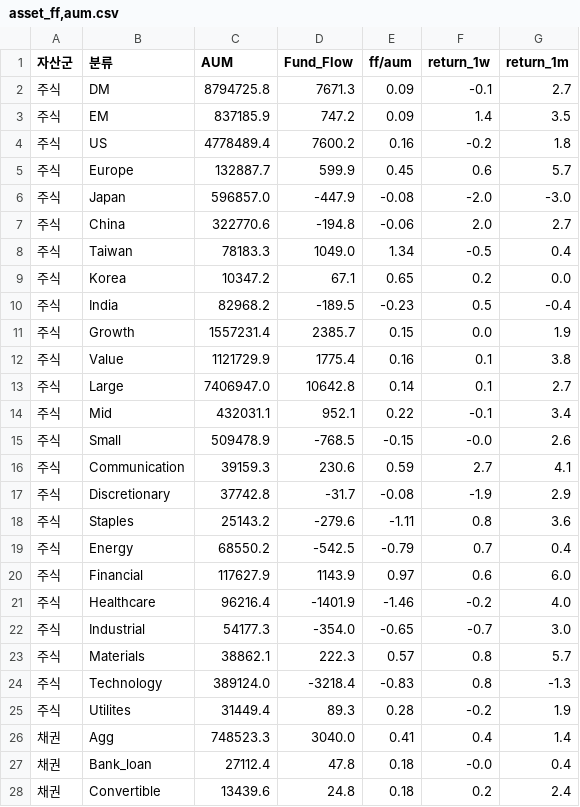
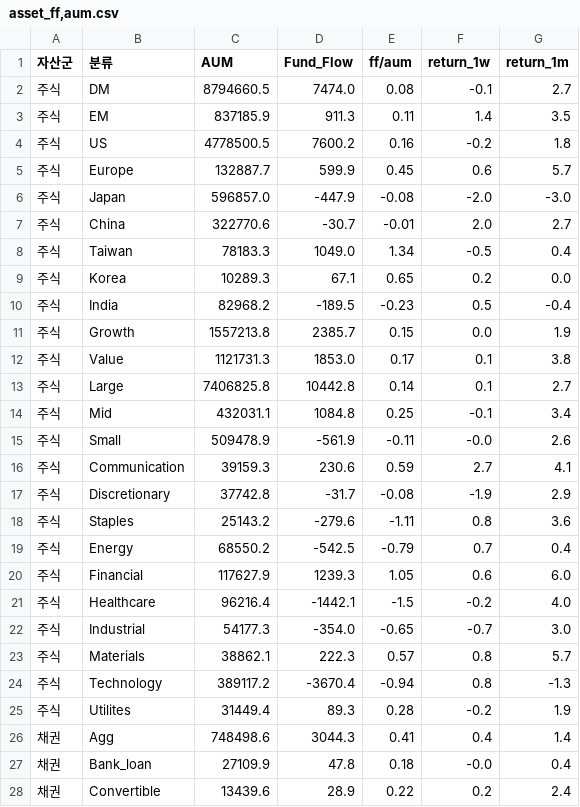
Before and after one commit to quantddubi/dashboard_etf, a CSV file: asset_ff,aum.csv, drawn as a sheet; only a part is shown; the diff covers the shown part only.

```diff
--- a/asset_ff,aum.csv
+++ b/asset_ff,aum.csv
@@ -1,16 +1,16 @@
 자산군,분류,AUM,Fund_Flow,ff/aum,return_1w,return_1m
-주식,DM,8794725.8,7671.3,0.09,-0.1,2.7
-주식,EM,837185.9,747.2,0.09,1.4,3.5
-주식,US,4778489.4,7600.2,0.16,-0.2,1.8
+주식,DM,8794660.5,7474.0,0.08,-0.1,2.7
+주식,EM,837185.9,911.3,0.11,1.4,3.5
+주식,US,4778500.5,7600.2,0.16,-0.2,1.8
 주식,Europe,132887.7,599.9,0.45,0.6,5.7
 주식,Japan,596857.0,-447.9,-0.08,-2.0,-3.0
-주식,China,322770.6,-194.8,-0.06,2.0,2.7
+주식,China,322770.6,-30.7,-0.01,2.0,2.7
 주식,Taiwan,78183.3,1049.0,1.34,-0.5,0.4
-주식,Korea,10347.2,67.1,0.65,0.2,0.0
+주식,Korea,10289.3,67.1,0.65,0.2,0.0
 주식,India,82968.2,-189.5,-0.23,0.5,-0.4
-주식,Growth,1557231.4,2385.7,0.15,0.0,1.9
-주식,Value,1121729.9,1775.4,0.16,0.1,3.8
-주식,Large,7406947.0,10642.8,0.14,0.1,2.7
-주식,Mid,432031.1,952.1,0.22,-0.1,3.4
-주식,Small,509478.9,-768.5,-0.15,-0.0,2.6
+주식,Growth,1557213.8,2385.7,0.15,0.0,1.9
+주식,Value,1121731.3,1853.0,0.17,0.1,3.8
+주식,Large,7406825.8,10442.8,0.14,0.1,2.7
+주식,Mid,432031.1,1084.8,0.25,-0.1,3.4
+주식,Small,509478.9,-561.9,-0.11,-0.0,2.6
 주식,Communication,39159.3,230.6,0.59,2.7,4.1
@@ -19,10 +19,10 @@
 주식,Energy,68550.2,-542.5,-0.79,0.7,0.4
-주식,Financial,117627.9,1143.9,0.97,0.6,6.0
-주식,Healthcare,96216.4,-1401.9,-1.46,-0.2,4.0
+주식,Financial,117627.9,1239.3,1.05,0.6,6.0
+주식,Healthcare,96216.4,-1442.1,-1.5,-0.2,4.0
 주식,Industrial,54177.3,-354.0,-0.65,-0.7,3.0
 주식,Materials,38862.1,222.3,0.57,0.8,5.7
-주식,Technology,389124.0,-3218.4,-0.83,0.8,-1.3
+주식,Technology,389117.2,-3670.4,-0.94,0.8,-1.3
 주식,Utilites,31449.4,89.3,0.28,-0.2,1.9
-채권,Agg,748523.3,3040.0,0.41,0.4,1.4
-채권,Bank_loan,27112.4,47.8,0.18,-0.0,0.4
-채권,Convertible,13439.6,24.8,0.18,0.2,2.4
+채권,Agg,748498.6,3044.3,0.41,0.4,1.4
+채권,Bank_loan,27109.9,47.8,0.18,-0.0,0.4
+채권,Convertible,13439.6,28.9,0.22,0.2,2.4
```
Also changed, not shown: 10 edited cells elsewhere in this file, aum_w_recently.csv, data.csv, 13 other files.
